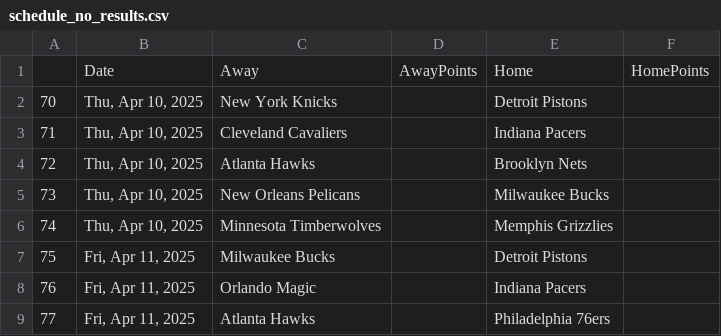
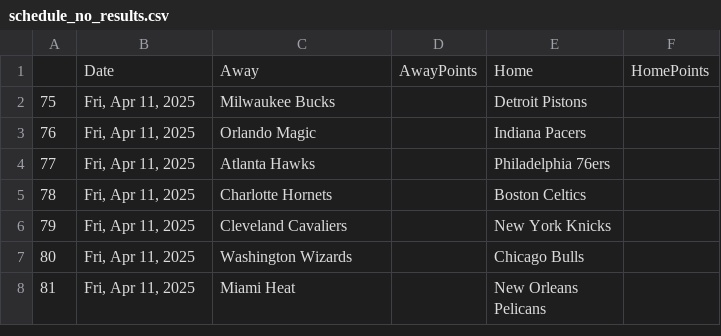
Before and after one commit to wmjs/nba-predictor, a CSV file: nba_data/schedule_no_results.csv, drawn as a sheet; only a part is shown; the shorter side is filled out with more unchanged rows; the diff names each change by its address in the sheet, - before the commit and + after, or states it on an @@ line.

```diff
--- a/nba_data/schedule_no_results.csv
+++ b/nba_data/schedule_no_results.csv
-row 2: 70 | Thu, Apr 10, 2025 | New York Knicks |  | Detroit Pistons
-row 3: 71 | Thu, Apr 10, 2025 | Cleveland Cavaliers |  | Indiana Pacers
-row 4: 72 | Thu, Apr 10, 2025 | Atlanta Hawks |  | Brooklyn Nets
-row 5: 73 | Thu, Apr 10, 2025 | New Orleans Pelicans |  | Milwaukee Bucks
-row 6: 74 | Thu, Apr 10, 2025 | Minnesota Timberwolves |  | Memphis Grizzlies
```
Also changed, not shown: nba_data/away_games_stats.csv, nba_data/combined_schedule_and_game_stats.csv, 6 other files.
